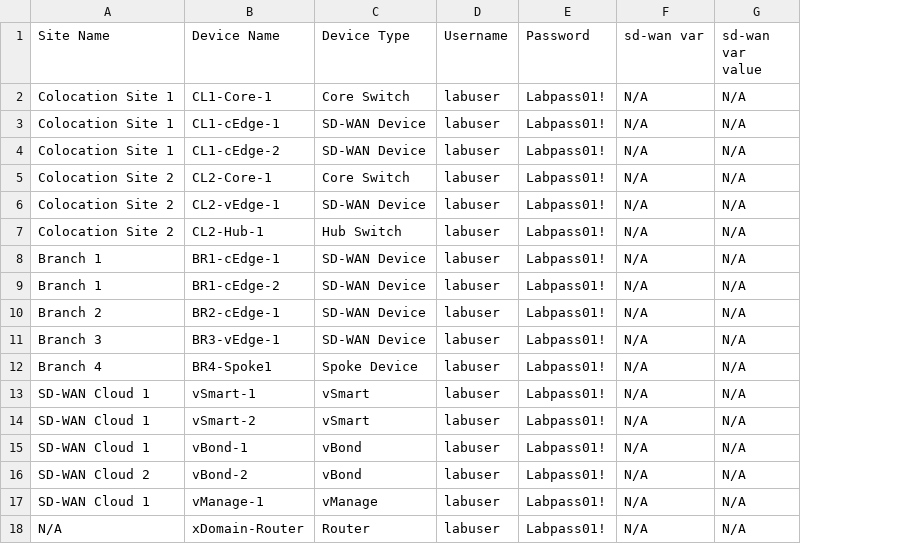
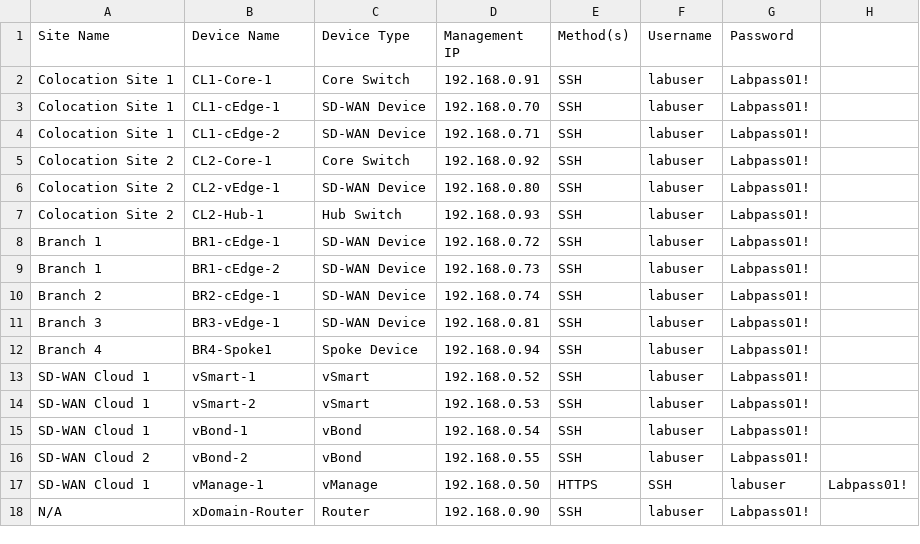
Before and after one commit to faria-c/WOW, a CSV file: new_code/create_inventory/device_inventory.csv, drawn as a sheet; removed rows and columns are numbered as before the commit, all else as after; the diff names each change by its address in the sheet, - before the commit and + after, or states it on an @@ line.

```diff
--- a/new_code/create_inventory/device_inventory.csv
+++ b/new_code/create_inventory/device_inventory.csv
+column D (Management IP), rows 2-18: 192.168.0.91 | 192.168.0.70 | 192.168.0.71 | 192.168.0.92 | 192.168.0.80 | 192.168.0.93 | 192.168.0.72 | 192.168.0.73 | 192.168.0.74 | 192.168.0.81 | 192.168.0.94 | 192.168.0.52 | 192.168.0.53 | 192.168.0.54 | 192.168.0.55 | 192.168.0.50 | 192.168.0.90
+column E (Method(s)), rows 2-18: SSH | SSH | SSH | SSH | SSH | SSH | SSH | SSH | SSH | SSH | SSH | SSH | SSH | SSH | SSH | HTTPS | SSH
-column F (sd-wan var), rows 2-18: all N/A
-column G (sd-wan var value), rows 2-18: all N/A
+column H, row 17: Labpass01!
-F17 (Username): labuser
+F17 (Username): SSH
-G17 (Password): Labpass01!
+G17 (Password): labuser
```
Also changed, not shown: 1 other file.
